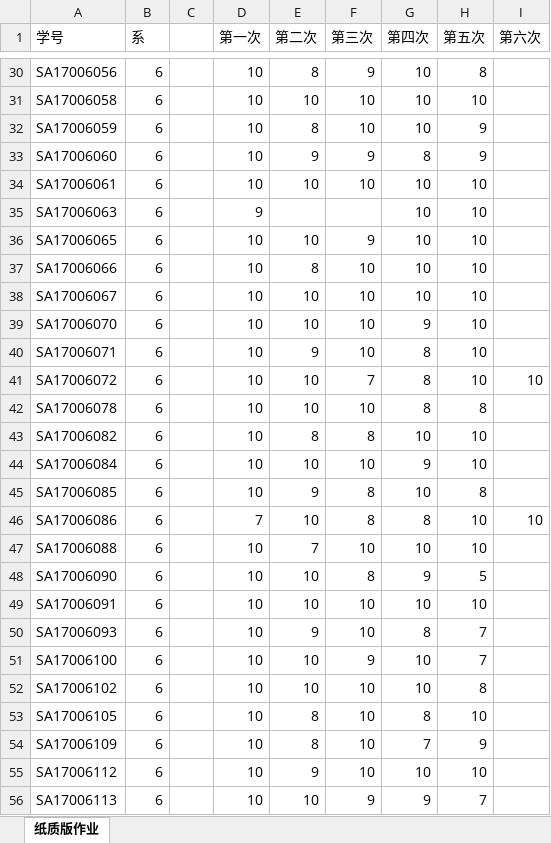
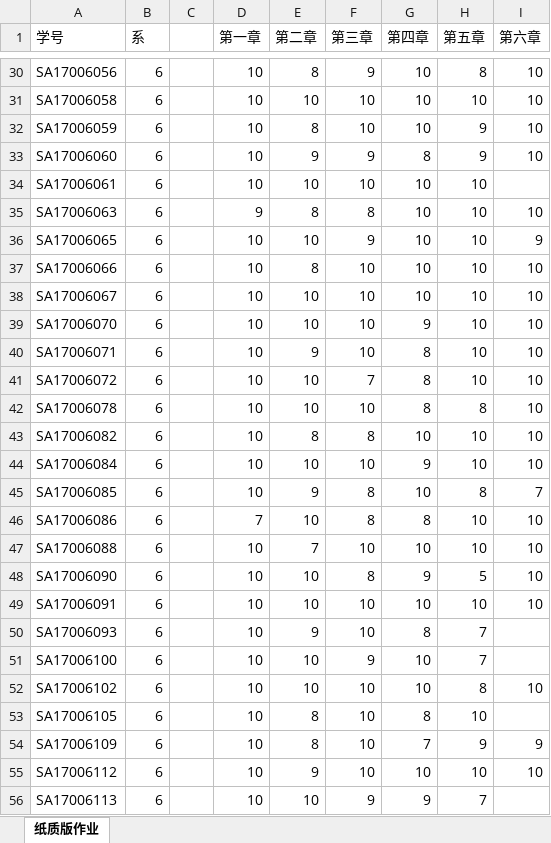
Before and after one commit to zhyx12/sfsj2018, an Excel workbook: 作业统计/算法设计与分析-作业统计-纸质版.xlsx, sheet 纸质版作业, drawn as a sheet; only a part is shown, gaps mark what is left out; values as stored, in another font and other column widths than the file's, no borders; the diff covers the shown part only; the diff names each change by its address in the sheet, - before the commit and + after, or states it on an @@ line.

```diff
--- a/作业统计/算法设计与分析-作业统计-纸质版.xlsx (sheet 纸质版作业)
+++ b/作业统计/算法设计与分析-作业统计-纸质版.xlsx (sheet 纸质版作业)
-D1: 第一次
+D1: 第一章
-E1: 第二次
+E1: 第二章
-F1: 第三次
+F1: 第三章
-G1: 第四次
+G1: 第四章
-H1: 第五次
+H1: 第五章
-I1: 第六次
+I1: 第六章
-I30:I33 (第六章): (empty)
+I30:I33 (第六章): 10
-E35 (第二章): (empty)
+E35 (第二章): 8
-F35 (第三章): (empty)
+F35 (第三章): 8
-I35 (第六章): (empty)
+I35 (第六章): 10
-I36 (第六章): (empty)
+I36 (第六章): 9
-I37:I40 (第六章): (empty)
+I37:I40 (第六章): 10
-I42:I44 (第六章): (empty)
+I42:I44 (第六章): 10
-I45 (第六章): (empty)
+I45 (第六章): 7
-I47:I49 (第六章): (empty)
+I47:I49 (第六章): 10
-I52 (第六章): (empty)
+I52 (第六章): 10
-I54 (第六章): (empty)
+I54 (第六章): 9
-I55 (第六章): (empty)
+I55 (第六章): 10
```
Also changed, not shown: 116 edited cells elsewhere in this sheet.
